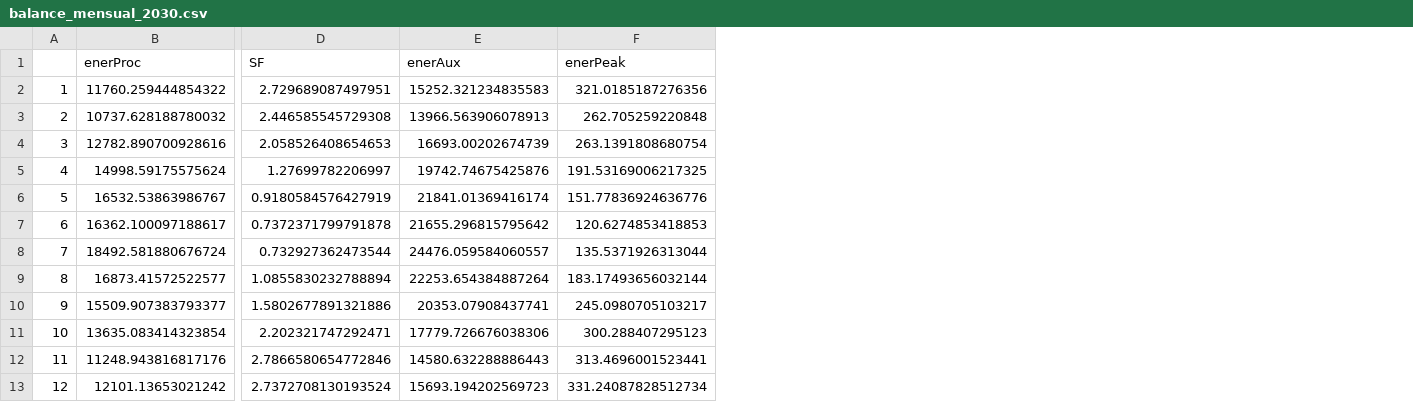
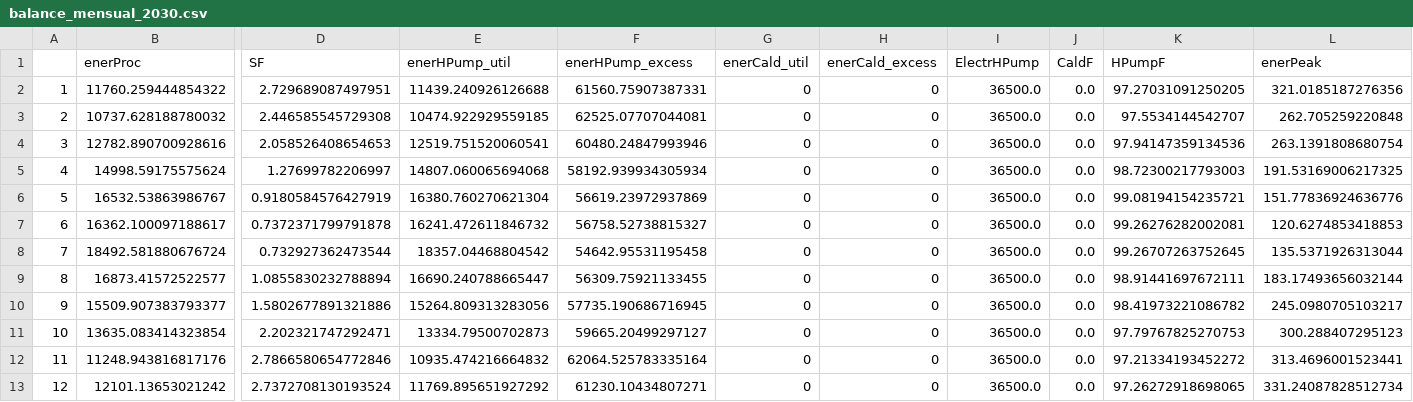
Before and after one commit to thenergy/sun4heat, a CSV file: visualizaciones/swh_bhp_calc/resultados/balances_mensuales_año/balance_mensual_2030.csv, drawn as a sheet; only a part is shown, gaps mark what is left out; removed rows and columns are numbered as before the commit, all else as after; the diff names each change by its address in the sheet, - before the commit and + after, or states it on an @@ line.

```diff
--- a/visualizaciones/swh_bhp_calc/resultados/balances_mensuales_año/balance_mensual_2030.csv
+++ b/visualizaciones/swh_bhp_calc/resultados/balances_mensuales_año/balance_mensual_2030.csv
-column E (enerAux), rows 2-13: 15252.321234835583 | 13966.563906078913 | 16693.00202674739 | 19742.74675425876 | 21841.01369416174 | 21655.296815795642 | 24476.059584060557 | 22253.654384887264 | 20353.07908437741 | 17779.726676038306 | 14580.632288886443 | 15693.194202569723
+column E (enerHPump_util), rows 2-13: 11439.240926126688 | 10474.922929559185 | 12519.751520060541 | 14807.060065694068 | 16380.760270621304 | 16241.472611846732 | 18357.04468804542 | 16690.240788665447 | 15264.809313283056 | 13334.79500702873 | 10935.474216664832 | 11769.895651927292
+column F (enerHPump_excess), rows 2-13: 61560.75907387331 | 62525.07707044081 | 60480.24847993946 | 58192.939934305934 | 56619.23972937869 | 56758.52738815327 | 54642.95531195458 | 56309.75921133455 | 57735.190686716945 | 59665.20499297127 | 62064.525783335164 | 61230.10434807271
+column G (enerCald_util), rows 2-13: all 0
+column H (enerCald_excess), rows 2-13: all 0
+column I (ElectrHPump), rows 2-13: all 36500.0
+column J (CaldF), rows 2-13: all 0.0
+column K (HPumpF), rows 2-13: 97.27031091250205 | 97.5534144542707 | 97.94147359134536 | 98.72300217793003 | 99.08194154235721 | 99.26276282002081 | 99.26707263752645 | 98.91441697672111 | 98.41973221086782 | 97.79767825270753 | 97.21334193452272 | 97.26272918698065
```
Also changed, not shown: visualizaciones/swh_bhp_calc/resultados/balance_anual.csv, visualizaciones/swh_bhp_calc/resultados/balances_mensuales_año/balance_mensual_2024.csv, 5 other files.
